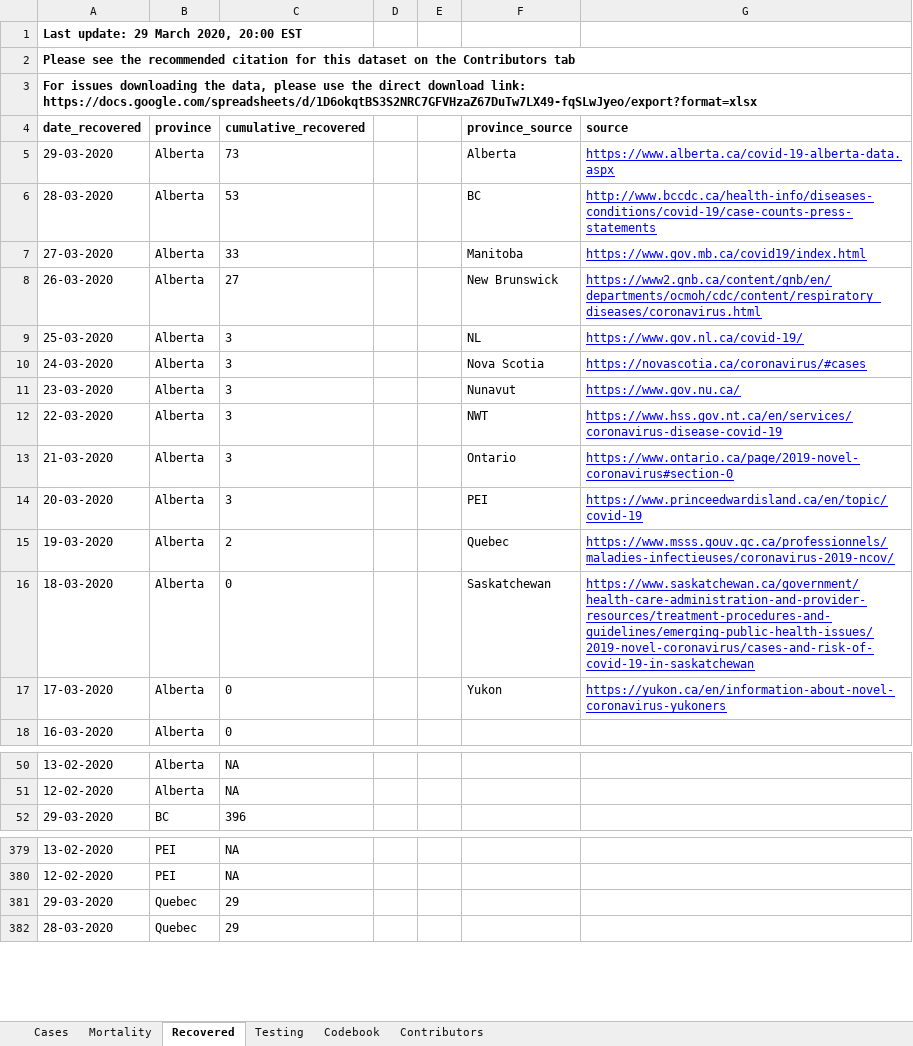
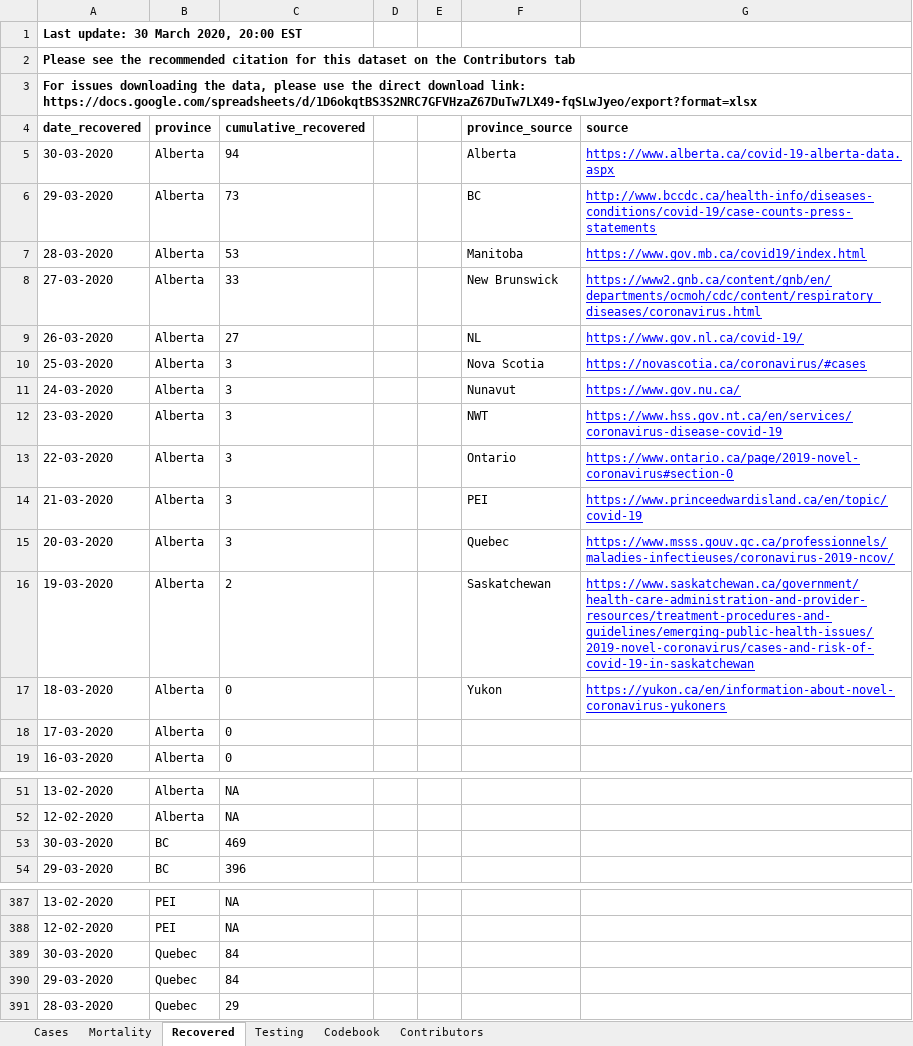
Before and after one commit to nikhil96widhani/covid-19-canada, an Excel workbook: data/data (1).xlsx, sheet Recovered, drawn as a sheet; only a part is shown, gaps mark what is left out; values as stored, in another font and other column widths than the file's, no borders; charts and pictures not drawn; addresses are those after the commit; the diff covers the shown part only; the diff names each change by its address in the sheet, - before the commit and + after, or states it on an @@ line.

Commit message:
new data

```diff
--- a/data/data (1).xlsx (sheet Recovered)
+++ b/data/data (1).xlsx (sheet Recovered)
-A1 (date_recovered): Last update: 29 March 2020, 20:00 EST
+A1 (date_recovered): Last update: 30 March 2020, 20:00 EST
+row 5: 30-03-2020 | Alberta | 94 |  |  | Alberta | https://www.alberta.ca/covid-19-alberta-data.aspx
-F6 (province_source): Alberta
+F6 (province_source): BC
-G6 (source): https://www.alberta.ca/covid-19-alberta-data.aspx
+G6 (source): http://www.bccdc.ca/health-info/diseases-conditions/covid-19/case-counts-press-statements
-F7 (province_source): BC
+F7 (province_source): Manitoba
-G7 (source): http://www.bccdc.ca/health-info/diseases-conditions/covid-19/case-counts-press-statements
+G7 (source): https://www.gov.mb.ca/covid19/index.html
-F8 (province_source): Manitoba
+F8 (province_source): New Brunswick
-G8 (source): https://www.gov.mb.ca/covid19/index.html
+G8 (source): https://www2.gnb.ca/content/gnb/en/departments/ocmoh/cdc/content/respiratory_diseases/coronavirus.html
-F9 (province_source): New Brunswick
+F9 (province_source): NL
-G9 (source): https://www2.gnb.ca/content/gnb/en/departments/ocmoh/cdc/content/respiratory_diseases/coronavirus.html
+G9 (source): https://www.gov.nl.ca/covid-19/
-F10 (province_source): NL
+F10 (province_source): Nova Scotia
-G10 (source): https://www.gov.nl.ca/covid-19/
+G10 (source): https://novascotia.ca/coronavirus/#cases
-F11 (province_source): Nova Scotia
+F11 (province_source): Nunavut
-G11 (source): https://novascotia.ca/coronavirus/#cases
+G11 (source): https://www.gov.nu.ca/
-F12 (province_source): Nunavut
+F12 (province_source): NWT
-G12 (source): https://www.gov.nu.ca/
+G12 (source): https://www.hss.gov.nt.ca/en/services/coronavirus-disease-covid-19
-F13 (province_source): NWT
+F13 (province_source): Ontario
-G13 (source): https://www.hss.gov.nt.ca/en/services/coronavirus-disease-covid-19
+G13 (source): https://www.ontario.ca/page/2019-novel-coronavirus#section-0
-F14 (province_source): Ontario
+F14 (province_source): PEI
-G14 (source): https://www.ontario.ca/page/2019-novel-coronavirus#section-0
+G14 (source): https://www.princeedwardisland.ca/en/topic/covid-19
-F15 (province_source): PEI
+F15 (province_source): Quebec
-G15 (source): https://www.princeedwardisland.ca/en/topic/covid-19
+G15 (source): https://www.msss.gouv.qc.ca/professionnels/maladies-infectieuses/coronavirus-2019-ncov/
-F16 (province_source): Quebec
+F16 (province_source): Saskatchewan
-G16 (source): https://www.msss.gouv.qc.ca/professionnels/maladies-infectieuses/coronavirus-2019-ncov/
+G16 (source): https://www.saskatchewan.ca/government/health-care-administration-and-provider-resources/treatment-procedures-and-guidelines/emerging-public-health-issues/2019-novel-coronavirus/cases-and-risk-of-covid-19-in-saskatchewan
-F17 (province_source): Saskatchewan
+F17 (province_source): Yukon
-G17 (source): https://www.saskatchewan.ca/government/health-care-administration-and-provider-resources/treatment-procedures-and-guidelines/emerging-public-health-issues/2019-novel-coronavirus/cases-and-risk-of-covid-19-in-saskatchewan
+G17 (source): https://yukon.ca/en/information-about-novel-coronavirus-yukoners
-F18 (province_source): Yukon
+F18 (province_source): (empty)
-G18 (source): https://yukon.ca/en/information-about-novel-coronavirus-yukoners
+G18 (source): (empty)
+row 53: 30-03-2020 | BC | 469
+row 389: 30-03-2020 | Quebec | 84
-C390 (cumulative_recovered): 29
+C390 (cumulative_recovered): 84
```
Also changed, not shown: 10 added rows elsewhere in this sheet, sheet Cases, sheet Mortality, sheet Testing, sheet Codebook.
